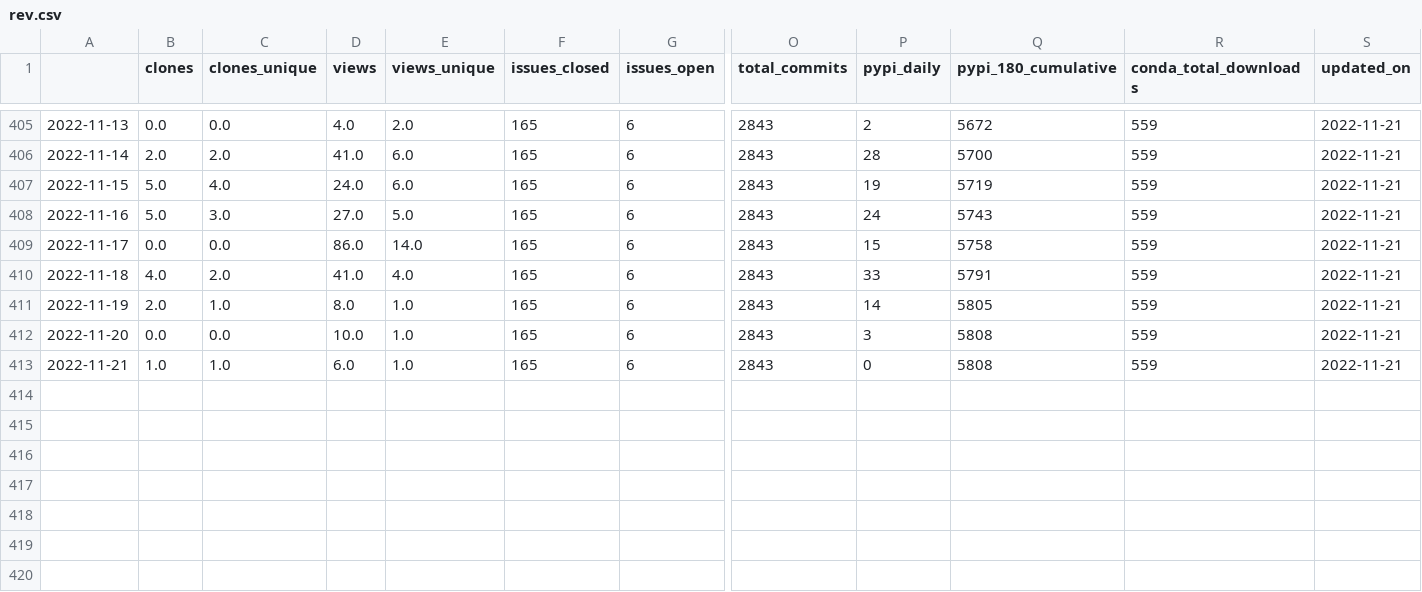
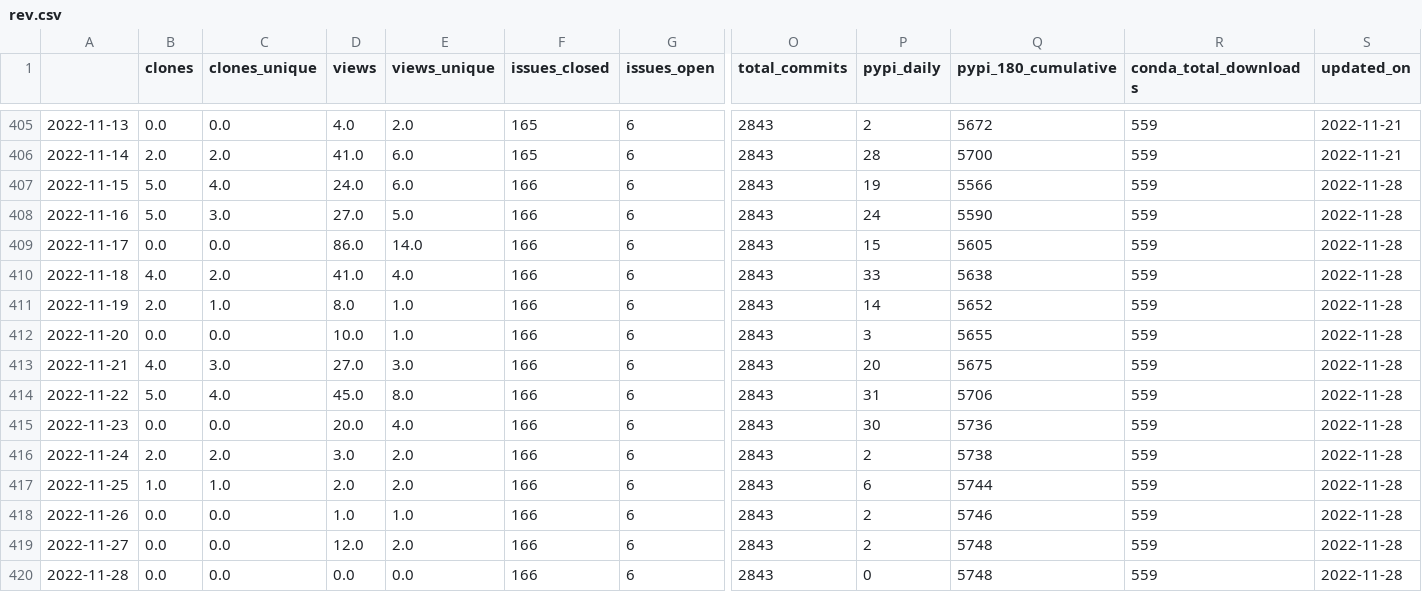
Before and after one commit to NREL/osos, a CSV file: data/rev.csv, drawn as a sheet; only a part is shown, gaps mark what is left out; rows hold the shown columns only; the diff names each change by its address in the sheet, - before the commit and + after, or states it on an @@ line.

Commit message:
update osos data and plots

```diff
--- a/data/rev.csv
+++ b/data/rev.csv
-F407:F413 (issues_closed): 165
+F407:F413 (issues_closed): 166
-Q407 (pypi_180_cumulative): 5719
+Q407 (pypi_180_cumulative): 5566
-S407:S413 (updated_on): 2022-11-21
+S407:S413 (updated_on): 2022-11-28
-Q408 (pypi_180_cumulative): 5743
+Q408 (pypi_180_cumulative): 5590
-Q409 (pypi_180_cumulative): 5758
+Q409 (pypi_180_cumulative): 5605
-Q410 (pypi_180_cumulative): 5791
+Q410 (pypi_180_cumulative): 5638
-Q411 (pypi_180_cumulative): 5805
+Q411 (pypi_180_cumulative): 5652
-Q412 (pypi_180_cumulative): 5808
+Q412 (pypi_180_cumulative): 5655
-B413 (clones): 1.0
+B413 (clones): 4.0
-C413 (clones_unique): 1.0
+C413 (clones_unique): 3.0
-D413 (views): 6.0
+D413 (views): 27.0
-E413 (views_unique): 1.0
+E413 (views_unique): 3.0
-P413 (pypi_daily): 0
+P413 (pypi_daily): 20
-Q413 (pypi_180_cumulative): 5808
+Q413 (pypi_180_cumulative): 5675
+row 414: 2022-11-22 | 5.0 | 4.0 | 45.0 | 8.0 | 166 | 6 | 2843 | 31 | 5706 | 559 | 2022-11-28
+row 415: 2022-11-23 | 0.0 | 0.0 | 20.0 | 4.0 | 166 | 6 | 2843 | 30 | 5736 | 559 | 2022-11-28
+row 416: 2022-11-24 | 2.0 | 2.0 | 3.0 | 2.0 | 166 | 6 | 2843 | 2 | 5738 | 559 | 2022-11-28
+row 417: 2022-11-25 | 1.0 | 1.0 | 2.0 | 2.0 | 166 | 6 | 2843 | 6 | 5744 | 559 | 2022-11-28
+row 418: 2022-11-26 | 0.0 | 0.0 | 1.0 | 1.0 | 166 | 6 | 2843 | 2 | 5746 | 559 | 2022-11-28
+row 419: 2022-11-27 | 0.0 | 0.0 | 12.0 | 2.0 | 166 | 6 | 2843 | 2 | 5748 | 559 | 2022-11-28
+row 420: 2022-11-28 | 0.0 | 0.0 | 0.0 | 0.0 | 166 | 6 | 2843 | 0 | 5748 | 559 | 2022-11-28
```
Also changed, not shown: data/nrwal.csv, data/phygnn.csv, 20 other files.
